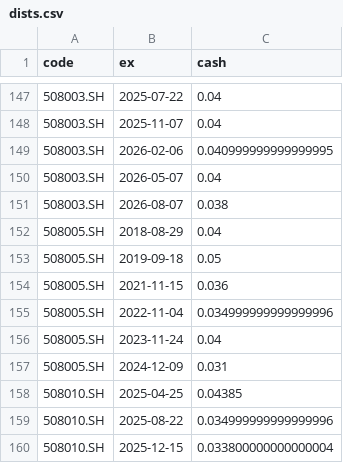
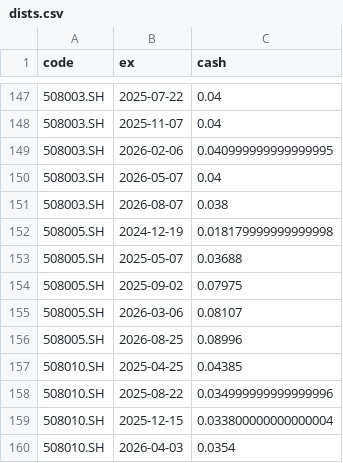
Before and after one commit to xianhuixu/reits-dashboard, a CSV file: spread_cache/dists.csv, drawn as a sheet; only a part is shown, gaps mark what is left out; the shorter side is filled out with more unchanged rows.

```diff
--- a/spread_cache/dists.csv
+++ b/spread_cache/dists.csv
@@ -151,8 +151,7 @@ code,ex,cash
 508003.SH,2026-08-07,0.038
-508005.SH,2018-08-29,0.04
-508005.SH,2019-09-18,0.05
-508005.SH,2021-11-15,0.036
-508005.SH,2022-11-04,0.034999999999999996
-508005.SH,2023-11-24,0.04
-508005.SH,2024-12-09,0.031
+508005.SH,2024-12-19,0.018179999999999998
+508005.SH,2025-05-07,0.03688
+508005.SH,2025-09-02,0.07975
+508005.SH,2026-03-06,0.08107
+508005.SH,2026-08-25,0.08996
 508010.SH,2025-04-25,0.04385
```
Also changed, not shown: spread_cache/prices.csv, 19 other files.
